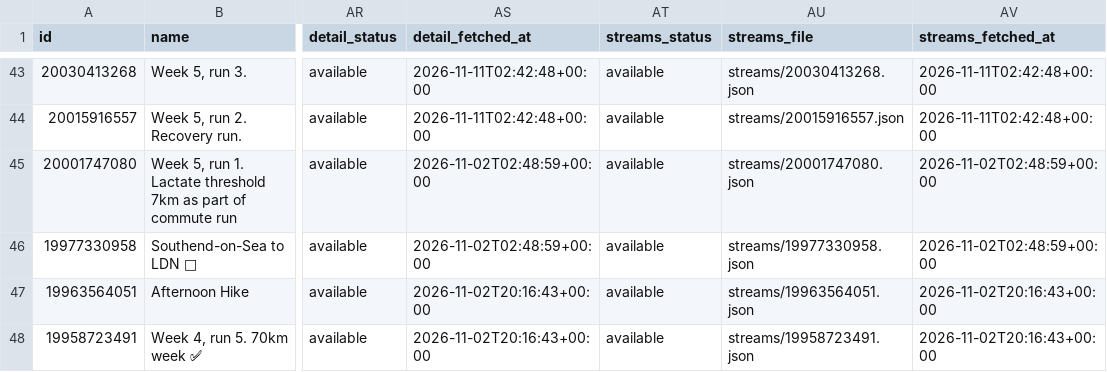
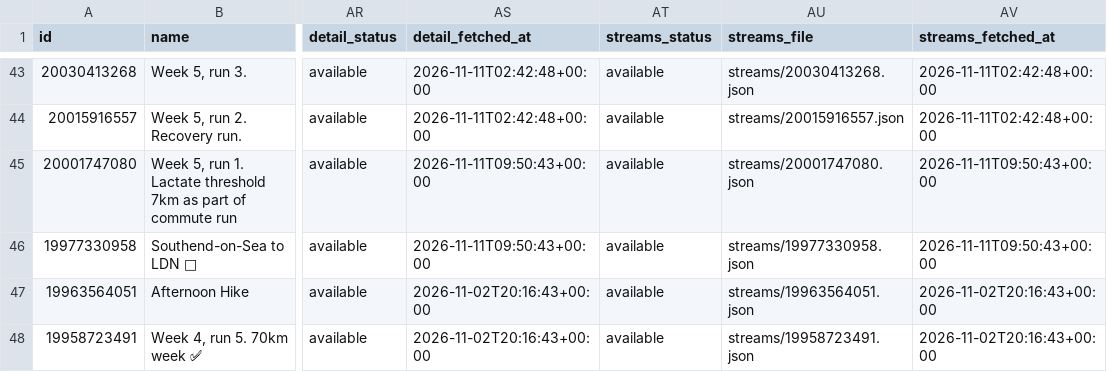
Before and after one commit to holder-josh/valencia-1870, a CSV file: docs/workouts.csv, drawn as a sheet; only a part is shown, gaps mark what is left out; the diff names each change by its address in the sheet, - before the commit and + after, or states it on an @@ line.

```diff
--- a/docs/workouts.csv
+++ b/docs/workouts.csv
-AS45:AS46 (detail_fetched_at): 2026-11-02T02:48:59+00:00
+AS45:AS46 (detail_fetched_at): 2026-11-11T09:50:43+00:00
-AV45:AV46 (streams_fetched_at): 2026-11-02T02:48:59+00:00
+AV45:AV46 (streams_fetched_at): 2026-11-11T09:50:43+00:00
```
Also changed, not shown: 4 other files.
